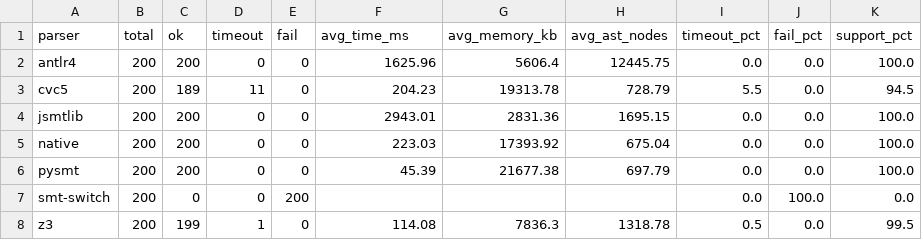
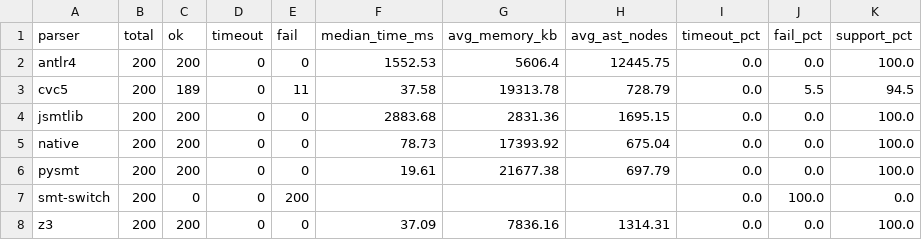
Before and after one commit to fuqi-jia/Parser_Comparison, a CSV file: results/summary/parser_summary_sampled_QF_AX.csv, drawn as a sheet.

```diff
--- a/results/summary/parser_summary_sampled_QF_AX.csv
+++ b/results/summary/parser_summary_sampled_QF_AX.csv
@@ -1,8 +1,8 @@
-parser,total,ok,timeout,fail,avg_time_ms,avg_memory_kb,avg_ast_nodes,timeout_pct,fail_pct,support_pct
-antlr4,200,200,0,0,1625.96,5606.4,12445.75,0.0,0.0,100.0
-cvc5,200,189,11,0,204.23,19313.78,728.79,5.5,0.0,94.5
-jsmtlib,200,200,0,0,2943.01,2831.36,1695.15,0.0,0.0,100.0
-native,200,200,0,0,223.03,17393.92,675.04,0.0,0.0,100.0
-pysmt,200,200,0,0,45.39,21677.38,697.79,0.0,0.0,100.0
+parser,total,ok,timeout,fail,median_time_ms,avg_memory_kb,avg_ast_nodes,timeout_pct,fail_pct,support_pct
+antlr4,200,200,0,0,1552.53,5606.4,12445.75,0.0,0.0,100.0
+cvc5,200,189,0,11,37.58,19313.78,728.79,0.0,5.5,94.5
+jsmtlib,200,200,0,0,2883.68,2831.36,1695.15,0.0,0.0,100.0
+native,200,200,0,0,78.73,17393.92,675.04,0.0,0.0,100.0
+pysmt,200,200,0,0,19.61,21677.38,697.79,0.0,0.0,100.0
 smt-switch,200,0,0,200,,,,0.0,100.0,0.0
-z3,200,199,1,0,114.08,7836.3,1318.78,0.5,0.0,99.5
+z3,200,200,0,0,37.09,7836.16,1314.31,0.0,0.0,100.0
```
Also changed, not shown: results/summary/parser_summary_sampled_QF_BV.csv, results/summary/parser_summary_sampled_QF_LIA.csv, 26 other files.
